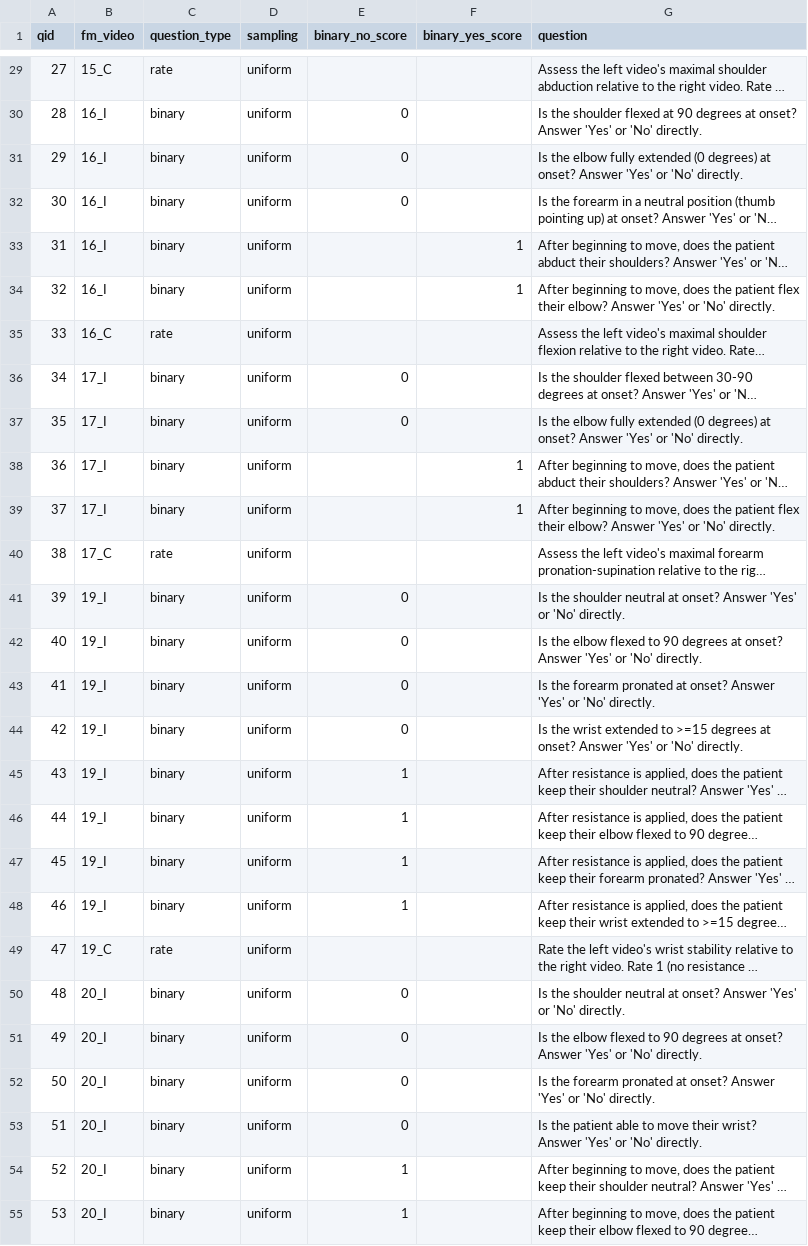
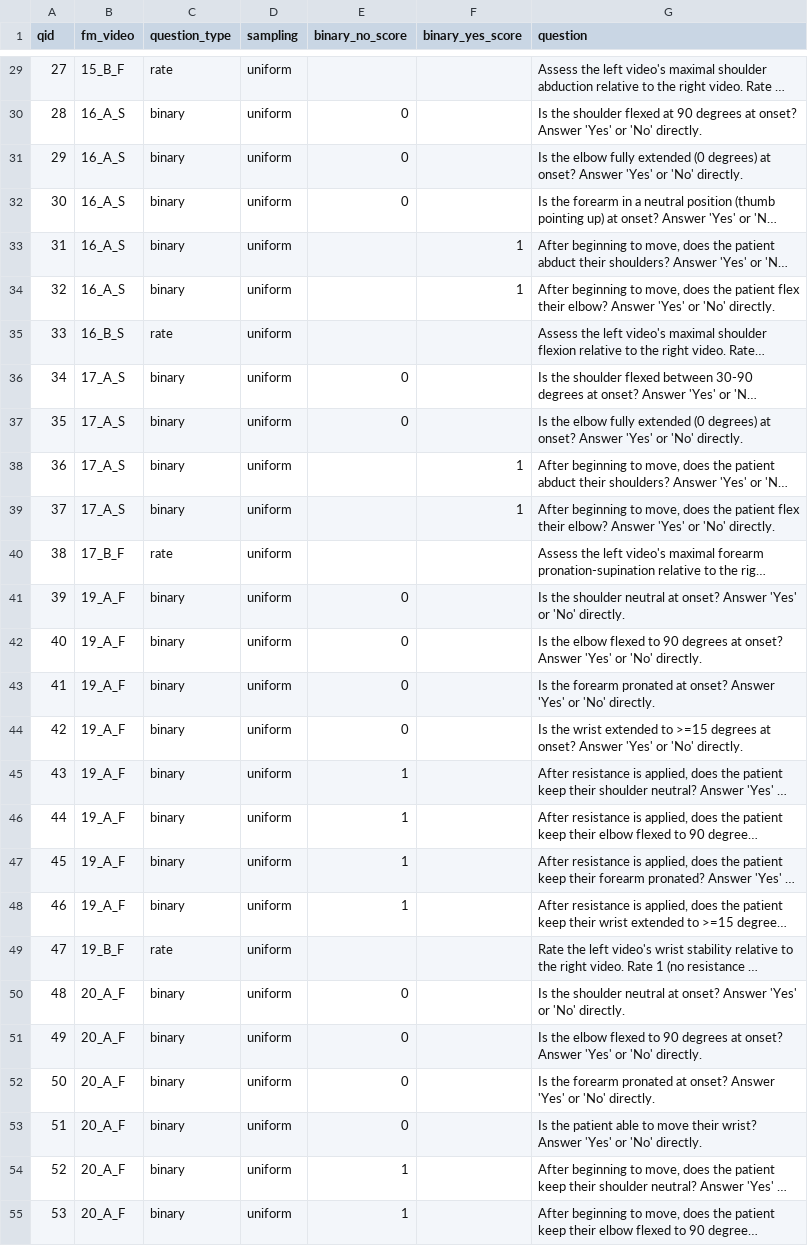
Before and after one commit to livctr/vlms4rehab, a CSV file: data/ia/fm_item_questions1.csv, drawn as a sheet; only a part is shown, gaps mark what is left out; long unchanged cells end in …; the diff covers the shown part only; the diff names each change by its address in the sheet, - before the commit and + after, or states it on an @@ line.

```diff
--- a/data/ia/fm_item_questions1.csv
+++ b/data/ia/fm_item_questions1.csv
-B29 (fm_video): 15_C
+B29 (fm_video): 15_B_F
-B30:B34 (fm_video): 16_I
+B30:B34 (fm_video): 16_A_S
-B35 (fm_video): 16_C
+B35 (fm_video): 16_B_S
-B36:B39 (fm_video): 17_I
+B36:B39 (fm_video): 17_A_S
-B40 (fm_video): 17_C
+B40 (fm_video): 17_B_F
-B41:B48 (fm_video): 19_I
+B41:B48 (fm_video): 19_A_F
-B49 (fm_video): 19_C
+B49 (fm_video): 19_B_F
-B50:B55 (fm_video): 20_I
+B50:B55 (fm_video): 20_A_F
```
Also changed, not shown: 74 edited cells elsewhere in this file, data/ia/fm_item_questions2.csv, 5 other files.
